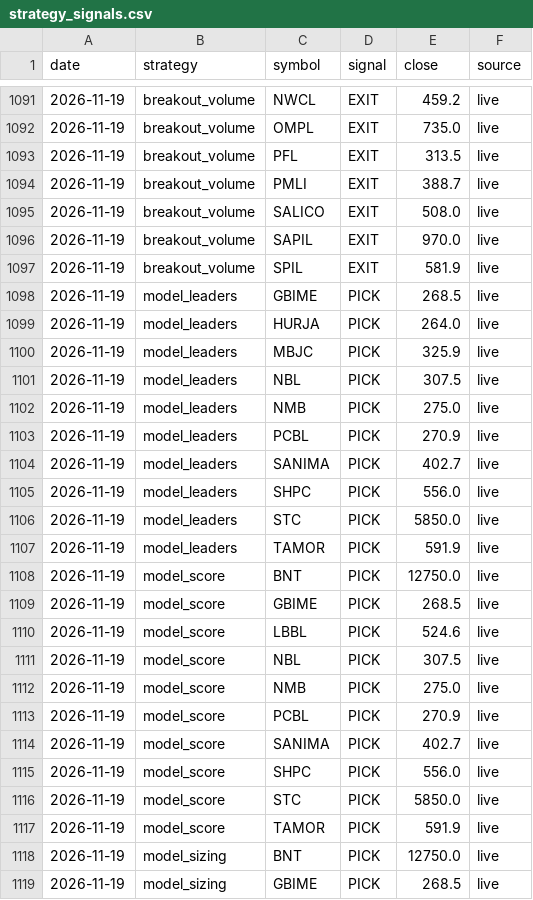
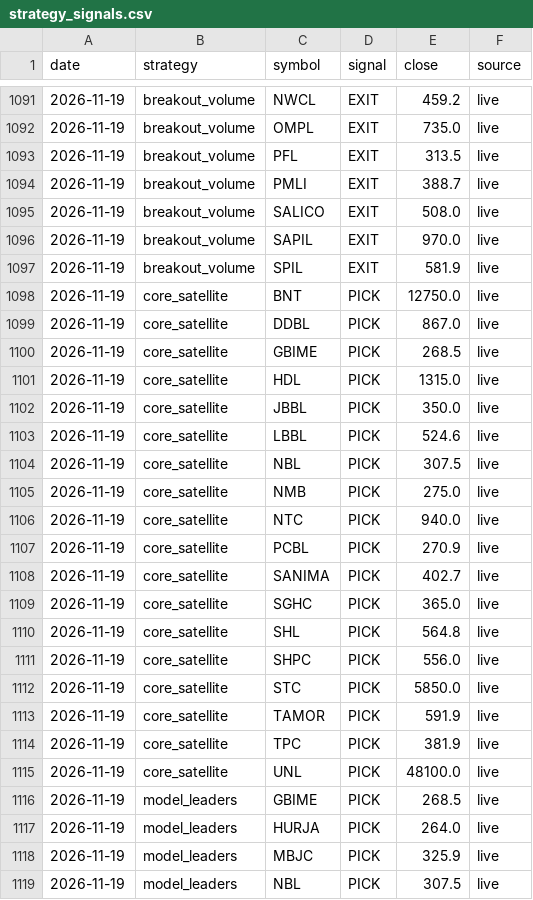
Before and after one commit to grgsuman23/Nepse-Screener, a CSV file: data/tracking/strategy_signals.csv, drawn as a sheet; only a part is shown, gaps mark what is left out; the shorter side is filled out with more unchanged rows.

```diff
--- a/data/tracking/strategy_signals.csv
+++ b/data/tracking/strategy_signals.csv
@@ -1097,2 +1097,20 @@ date,strategy,symbol,signal,close,source
 2026-11-19,breakout_volume,SPIL,EXIT,581.9,live
+2026-11-19,core_satellite,BNT,PICK,12750.0,live
+2026-11-19,core_satellite,DDBL,PICK,867.0,live
+2026-11-19,core_satellite,GBIME,PICK,268.5,live
+2026-11-19,core_satellite,HDL,PICK,1315.0,live
+2026-11-19,core_satellite,JBBL,PICK,350.0,live
+2026-11-19,core_satellite,LBBL,PICK,524.6,live
+2026-11-19,core_satellite,NBL,PICK,307.5,live
+2026-11-19,core_satellite,NMB,PICK,275.0,live
+2026-11-19,core_satellite,NTC,PICK,940.0,live
+2026-11-19,core_satellite,PCBL,PICK,270.9,live
+2026-11-19,core_satellite,SANIMA,PICK,402.7,live
+2026-11-19,core_satellite,SGHC,PICK,365.0,live
+2026-11-19,core_satellite,SHL,PICK,564.8,live
+2026-11-19,core_satellite,SHPC,PICK,556.0,live
+2026-11-19,core_satellite,STC,PICK,5850.0,live
+2026-11-19,core_satellite,TAMOR,PICK,591.9,live
+2026-11-19,core_satellite,TPC,PICK,381.9,live
+2026-11-19,core_satellite,UNL,PICK,48100.0,live
 2026-11-19,model_leaders,GBIME,PICK,268.5,live
```
Also changed, not shown: 3 other files.
